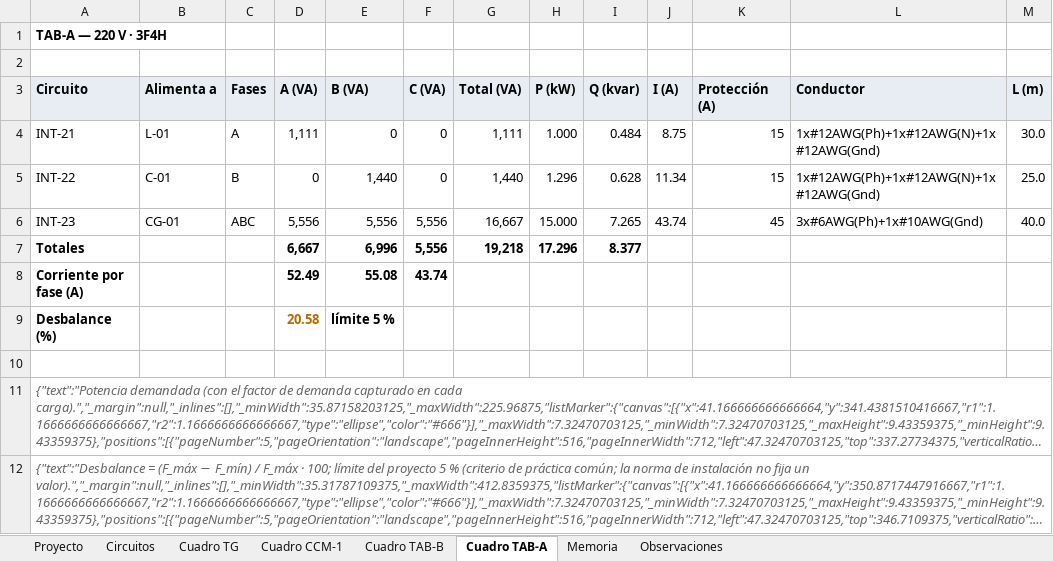
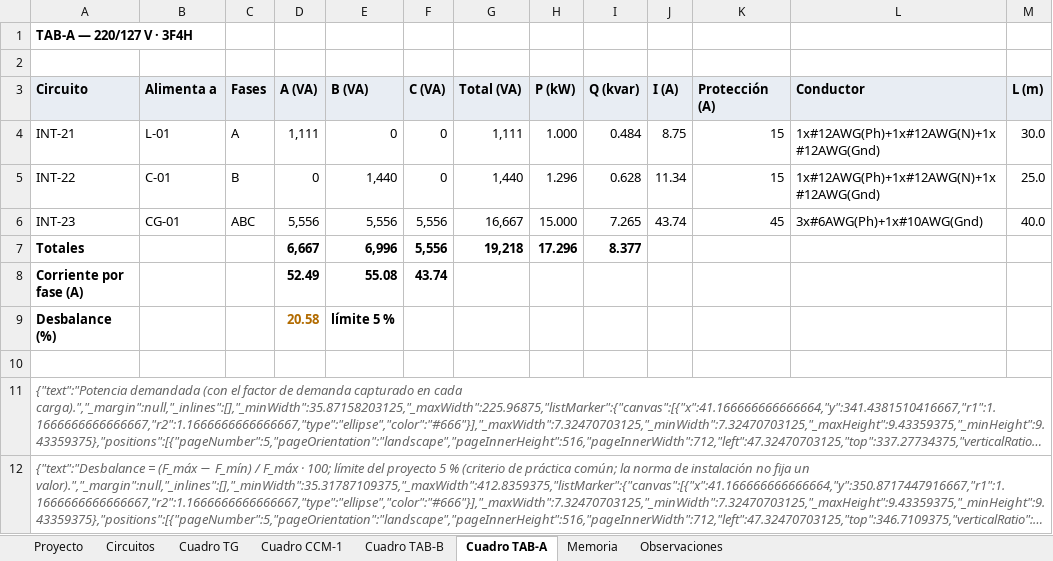
Before and after one commit to samolizaheug/rea-electrico, an Excel workbook: examples/reportes/memoria.xlsx, sheet Cuadro TAB-A, drawn as a sheet; only a part is shown; long unchanged cells end in …; values as stored, in another font and other column widths than the file's, no borders; the diff names each change by its address in the sheet, - before the commit and + after, or states it on an @@ line.

```diff
--- a/examples/reportes/memoria.xlsx (sheet Cuadro TAB-A)
+++ b/examples/reportes/memoria.xlsx (sheet Cuadro TAB-A)
-A1 (Circuito): TAB-A — 220 V · 3F4H
+A1 (Circuito): TAB-A — 220/127 V · 3F4H
```
Also changed, not shown: sheet Cuadro TAB-B, sheet Cuadro TG, sheet Cuadro CCM-1, 56 other files.
